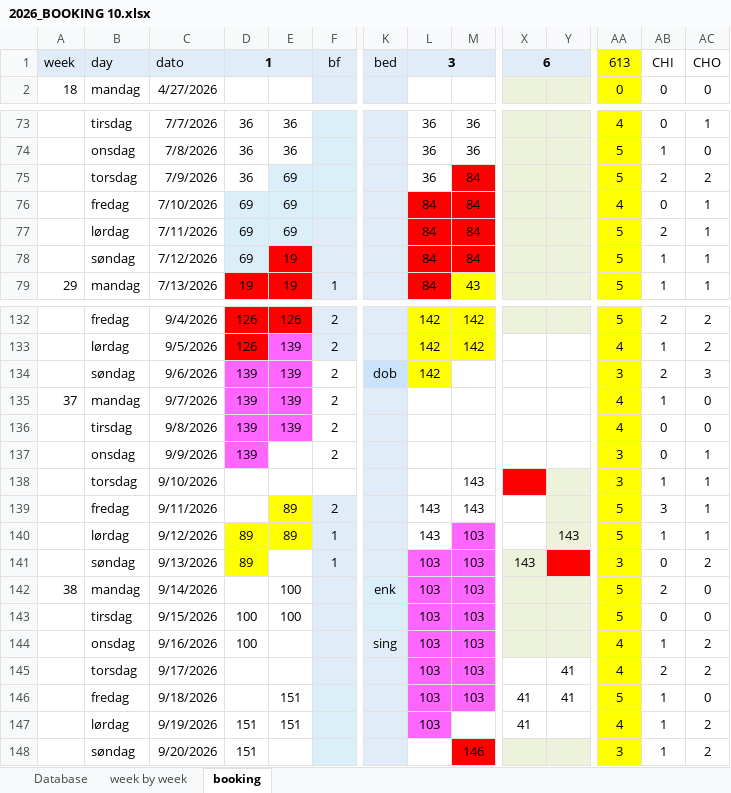
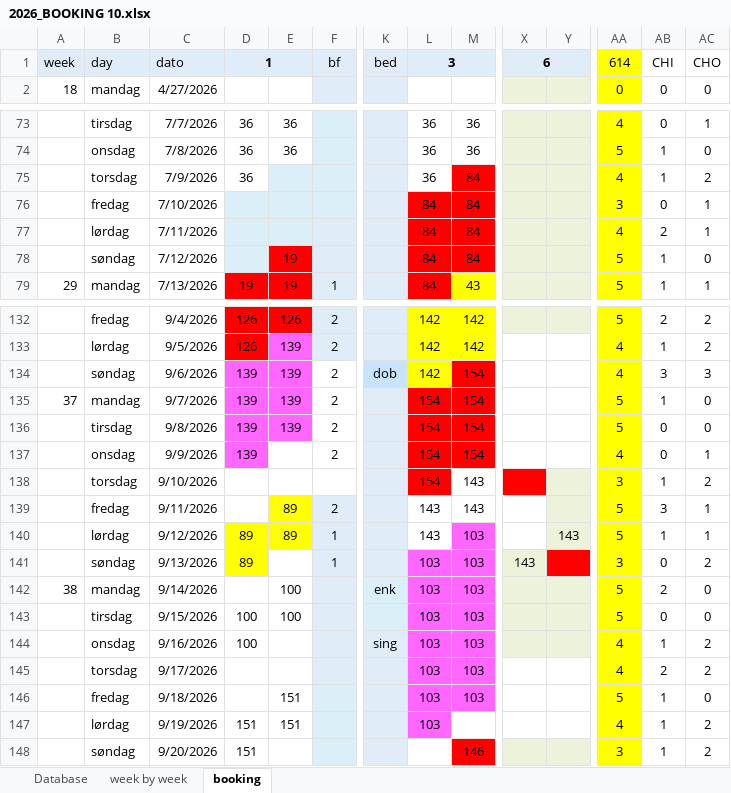
Before and after one commit to Hammerknuden/HK-portal-20, an Excel workbook: data/2026_BOOKING 10.xlsx, sheet booking, drawn as a sheet; only a part is shown, gaps mark what is left out; values as stored, in another font and other column widths than the file's, no borders; the diff names each change by its address in the sheet, - before the commit and + after, or states it on an @@ line.

Commit message:
excel update

```diff
--- a/data/2026_BOOKING 10.xlsx (sheet booking)
+++ b/data/2026_BOOKING 10.xlsx (sheet booking)
-AA1: 613
+AA1: 614
-E75:E77: 69
+E75:E77: (empty)
-AA75: 5
+AA75: 4
-AB75: 2
+AB75: 1
-D76:D78: 69
+D76:D78: (empty)
-AA76: 4
+AA76: 3
-AA77: 5
+AA77: 4
-AC78: 1
+AC78: 0
-M134:M137: (empty)
+M134:M137: 154
-M134 fill: none
+M134 fill: #FF0000
-AA134: 3
+AA134: 4
-AB134: 2
+AB134: 3
-L135:L138: (empty)
+L135:L138: 154
-L135:M137 fill: none
+L135:M137 fill: #FF0000
-AA135:AA136: 4
+AA135:AA136: 5
-AA137: 3
+AA137: 4
-L138 fill: none
+L138 fill: #FF0000
-AC138: 1
+AC138: 2
-Y145:Y146: 41
+Y145:Y146: (empty)
-X146:X147: 41
+X146:X147: (empty)
```
Also changed, not shown: sheet Database, sheet week by week, charts or pictures.
